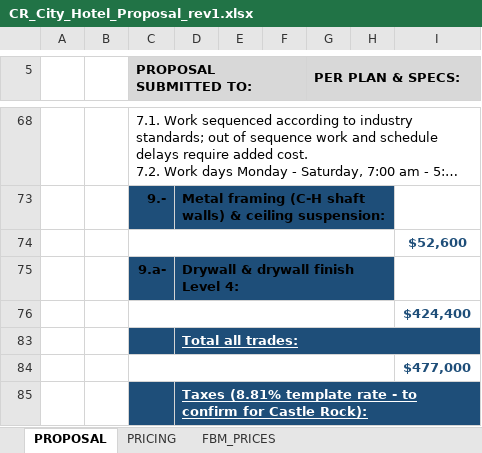
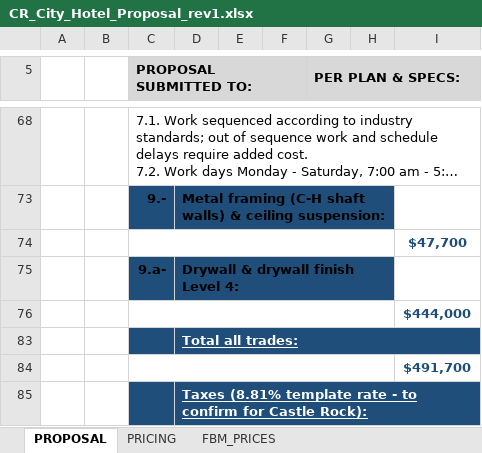
Before and after one commit to Jaicon18/Reading-Plans, an Excel workbook: cache_proyectos/cr_city_hotel_castle_rock/proposal/CR_City_Hotel_Proposal_rev1.xlsx, sheet PROPOSAL, drawn as a sheet; only a part is shown, gaps mark what is left out; long unchanged cells end in …; values as stored, in another font and other column widths than the file's, no borders; charts and pictures not drawn; the diff covers the shown part only; the diff names each change by its address in the sheet, - before the commit and + after, or states it on an @@ line.

```diff
--- a/cache_proyectos/cr_city_hotel_castle_rock/proposal/CR_City_Hotel_Proposal_rev1.xlsx (sheet PROPOSAL)
+++ b/cache_proyectos/cr_city_hotel_castle_rock/proposal/CR_City_Hotel_Proposal_rev1.xlsx (sheet PROPOSAL)
-I74: $52,600
+I74: $47,700
-I76: $424,400
+I76: $444,000
-I84: $477,000
+I84: $491,700
```
Also changed, not shown: 3 edited cells elsewhere in this sheet, sheet PRICING, cache_proyectos/cr_city_hotel_castle_rock/excel/CR_City_Hotel_Takeoff_FINAL_rev1.xlsx, 7 other files.
